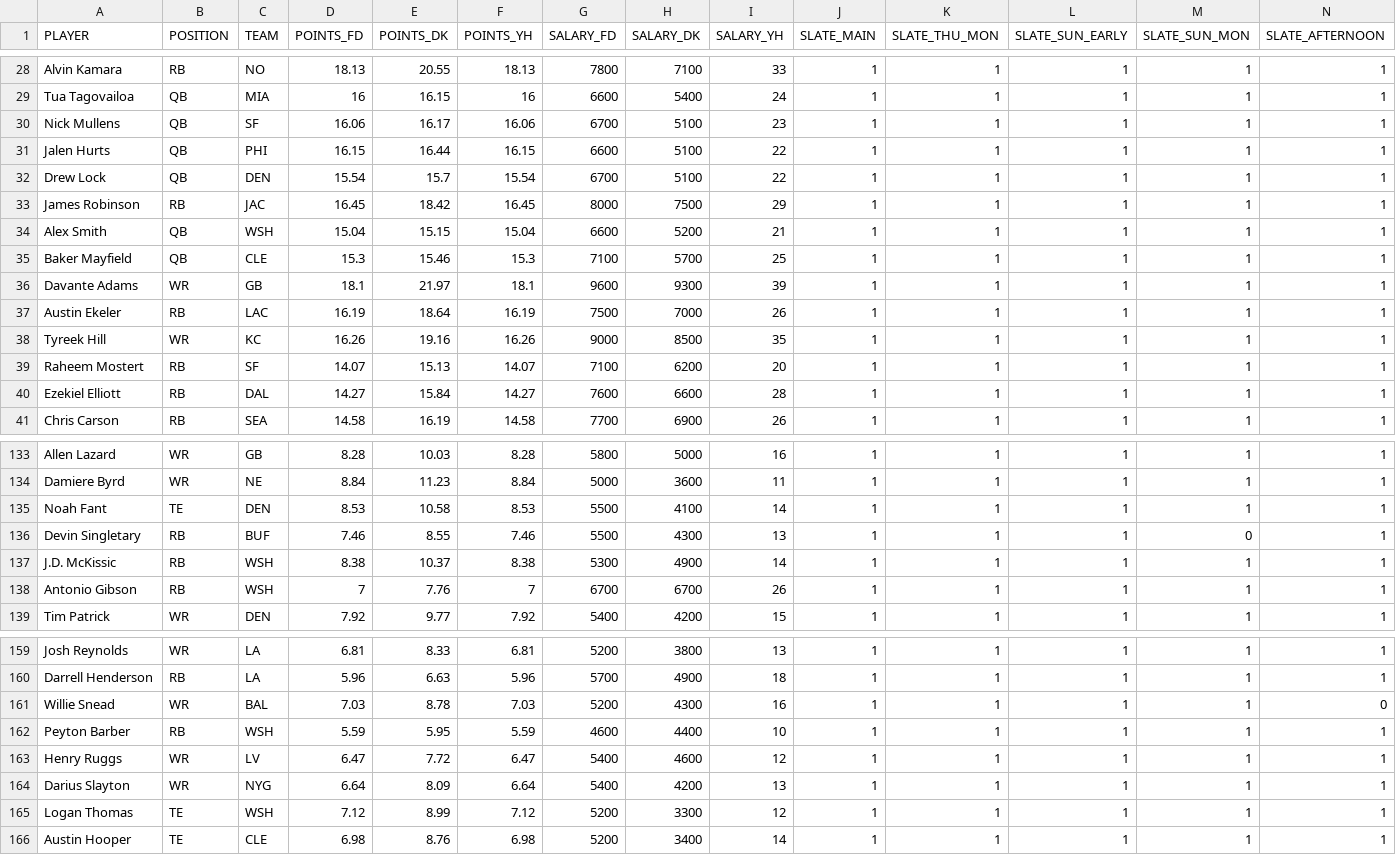
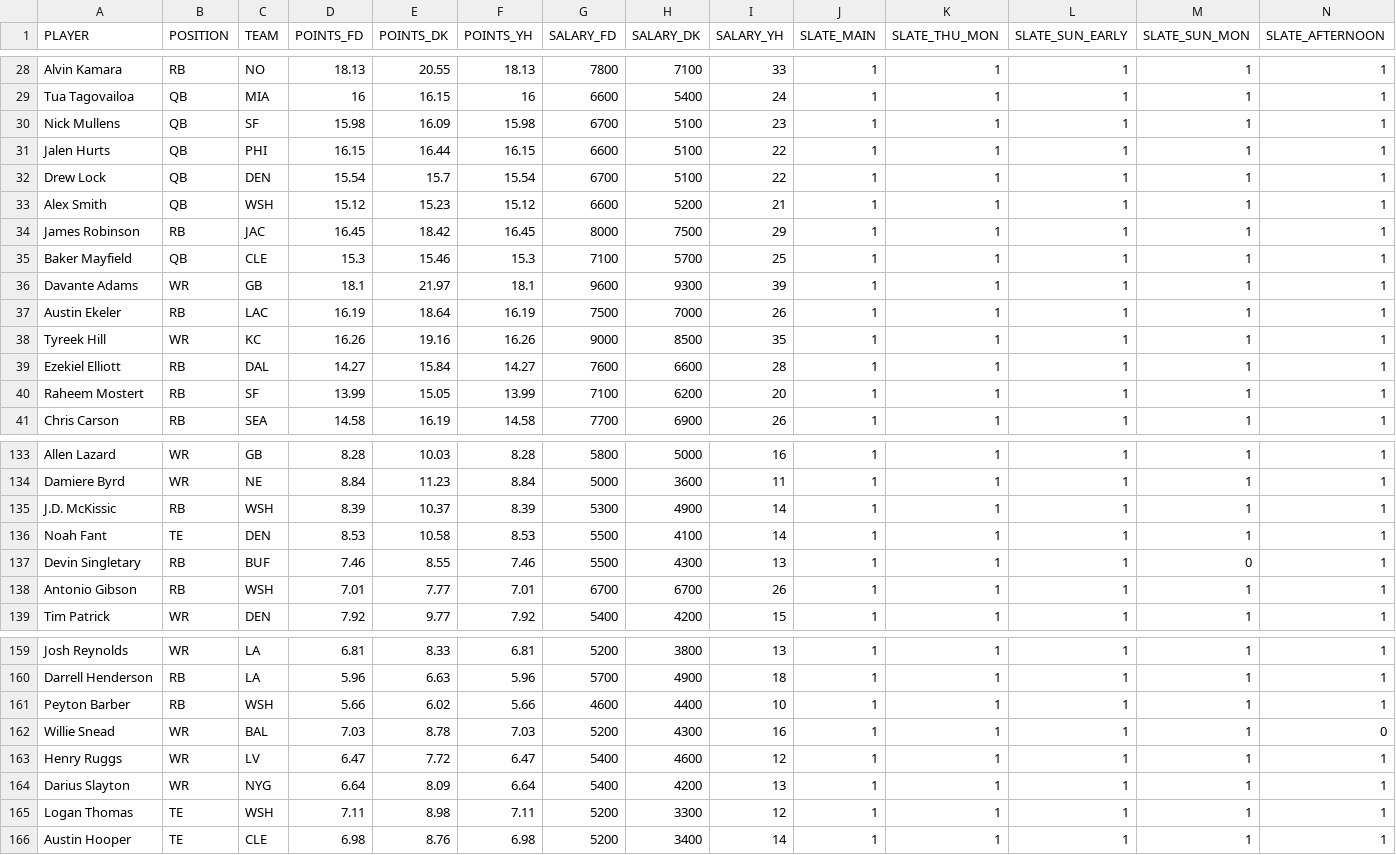
Before and after one commit to tomasokal/dfs, a CSV file: Output/salaries_projections_scraped_script.csv, drawn as a sheet; only a part is shown, gaps mark what is left out; removed rows and columns are numbered as before the commit, all else as after; rows hold the shown columns only; the diff covers the shown part only; the diff names each change by its address in the sheet, - before the commit and + after, or states it on an @@ line.

```diff
--- a/Output/salaries_projections_scraped_script.csv
+++ b/Output/salaries_projections_scraped_script.csv
-D30 (POINTS_FD): 16.06
+D30 (POINTS_FD): 15.98
-E30 (POINTS_DK): 16.17
+E30 (POINTS_DK): 16.09
-F30 (POINTS_YH): 16.06
+F30 (POINTS_YH): 15.98
+row 33: Alex Smith | QB | WSH | 15.12 | 15.23 | 15.12 | 6600 | 5200 | 21 | 1 | 1 | 1 | 1 | 1
-row 34: Alex Smith | QB | WSH | 15.04 | 15.15 | 15.04 | 6600 | 5200 | 21 | 1 | 1 | 1 | 1 | 1
-row 39: Raheem Mostert | RB | SF | 14.07 | 15.13 | 14.07 | 7100 | 6200 | 20 | 1 | 1 | 1 | 1 | 1
+row 40: Raheem Mostert | RB | SF | 13.99 | 15.05 | 13.99 | 7100 | 6200 | 20 | 1 | 1 | 1 | 1 | 1
+row 135: J.D. McKissic | RB | WSH | 8.39 | 10.37 | 8.39 | 5300 | 4900 | 14 | 1 | 1 | 1 | 1 | 1
-row 137: J.D. McKissic | RB | WSH | 8.38 | 10.37 | 8.38 | 5300 | 4900 | 14 | 1 | 1 | 1 | 1 | 1
-D138 (POINTS_FD): 7
+D138 (POINTS_FD): 7.01
-E138 (POINTS_DK): 7.76
+E138 (POINTS_DK): 7.77
-F138 (POINTS_YH): 7
+F138 (POINTS_YH): 7.01
+row 161: Peyton Barber | RB | WSH | 5.66 | 6.02 | 5.66 | 4600 | 4400 | 10 | 1 | 1 | 1 | 1 | 1
-row 162: Peyton Barber | RB | WSH | 5.59 | 5.95 | 5.59 | 4600 | 4400 | 10 | 1 | 1 | 1 | 1 | 1
-D165 (POINTS_FD): 7.12
+D165 (POINTS_FD): 7.11
-E165 (POINTS_DK): 8.99
+E165 (POINTS_DK): 8.98
-F165 (POINTS_YH): 7.12
+F165 (POINTS_YH): 7.11
```
Also changed, not shown: 1 added row, 1 removed row and 17 edited cells elsewhere in this file, Output/salaries_projections_main_slate.csv, Output/salaries_projections_slate_sun_early.csv, 6 other files.
